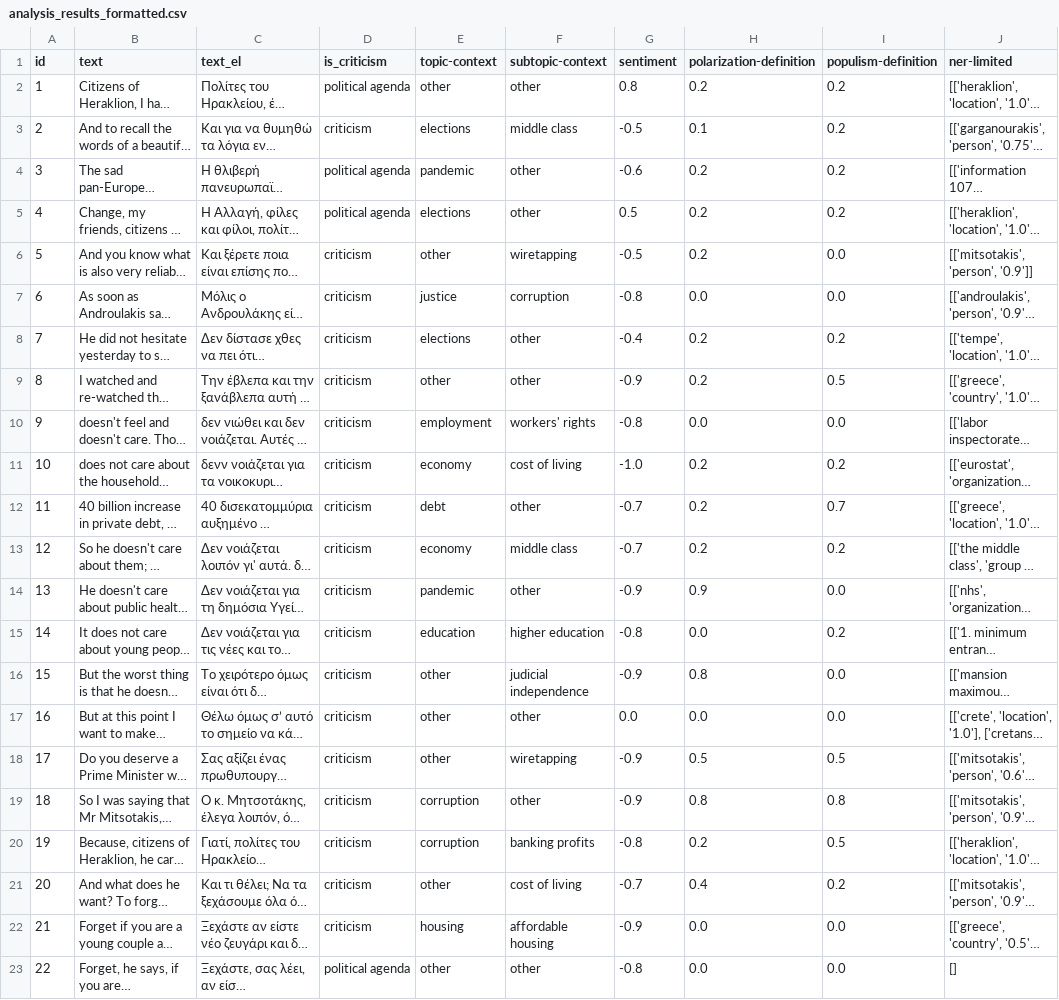
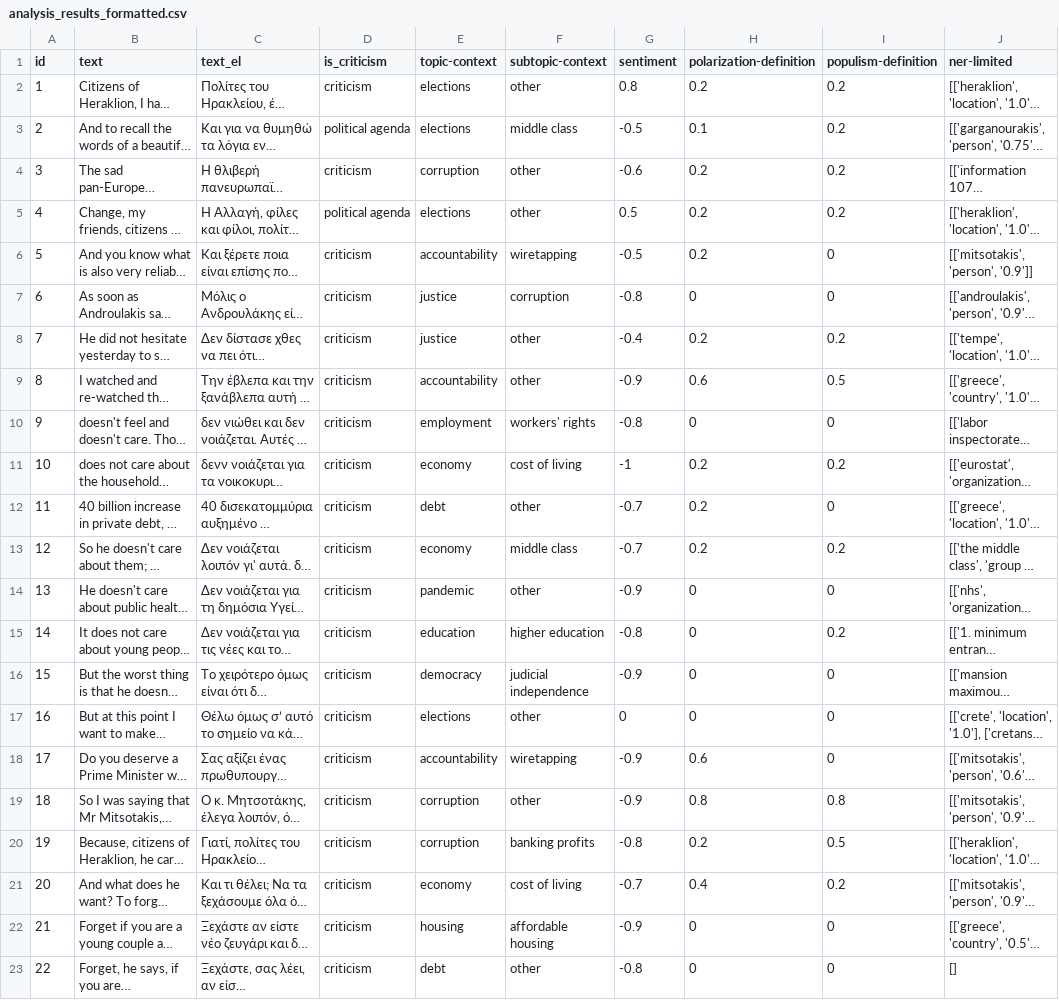
Before and after one commit to Datalab-AUTH/imedd-political-speech-data-test, a CSV file: pre-elections/Tsipras/Tsipras_2023_05_17_Heraklion/analysis/final/analysis_results_formatted.csv, drawn as a sheet; only a part is shown; long unchanged cells end in …; the diff covers the shown part only; the diff names each change by its address in the sheet, - before the commit and + after, or states it on an @@ line.

Commit message:
Updating results with fixed for speech Tsipras_2023_05_17_Heraklion

```diff
--- a/pre-elections/Tsipras/Tsipras_2023_05_17_Heraklion/analysis/final/analysis_results_formatted.csv
+++ b/pre-elections/Tsipras/Tsipras_2023_05_17_Heraklion/analysis/final/analysis_results_formatted.csv
-D2 (is_criticism): political agenda
+D2 (is_criticism): criticism
-E2 (topic-context): other
+E2 (topic-context): elections
-D3 (is_criticism): criticism
+D3 (is_criticism): political agenda
-D4 (is_criticism): political agenda
+D4 (is_criticism): criticism
-E4 (topic-context): pandemic
+E4 (topic-context): corruption
-E6 (topic-context): other
+E6 (topic-context): accountability
-I6:I7 (populism-definition): 0.0
+I6:I7 (populism-definition): 0
-H7 (polarization-definition): 0.0
+H7 (polarization-definition): 0
-E8 (topic-context): elections
+E8 (topic-context): justice
-E9 (topic-context): other
+E9 (topic-context): accountability
-H9 (polarization-definition): 0.2
+H9 (polarization-definition): 0.6
-H10 (polarization-definition): 0.0
+H10 (polarization-definition): 0
-I10 (populism-definition): 0.0
+I10 (populism-definition): 0
-G11 (sentiment): -1.0
+G11 (sentiment): -1
-I12 (populism-definition): 0.7
+I12 (populism-definition): 0
-H14 (polarization-definition): 0.9
+H14 (polarization-definition): 0
-I14 (populism-definition): 0.0
+I14 (populism-definition): 0
-H15 (polarization-definition): 0.0
+H15 (polarization-definition): 0
-E16 (topic-context): other
+E16 (topic-context): democracy
-H16 (polarization-definition): 0.8
+H16 (polarization-definition): 0
-I16:I17 (populism-definition): 0.0
+I16:I17 (populism-definition): 0
-E17 (topic-context): other
+E17 (topic-context): elections
-G17 (sentiment): 0.0
+G17 (sentiment): 0
-H17 (polarization-definition): 0.0
+H17 (polarization-definition): 0
-E18 (topic-context): other
+E18 (topic-context): accountability
-H18 (polarization-definition): 0.5
+H18 (polarization-definition): 0.6
-I18 (populism-definition): 0.5
+I18 (populism-definition): 0
-E21 (topic-context): other
+E21 (topic-context): economy
-H22:H23 (polarization-definition): 0.0
+H22:H23 (polarization-definition): 0
-I22:I23 (populism-definition): 0.0
+I22:I23 (populism-definition): 0
-D23 (is_criticism): political agenda
+D23 (is_criticism): criticism
-E23 (topic-context): other
+E23 (topic-context): debt
```
Also changed, not shown: 76 edited cells elsewhere in this file, 28 other files.
